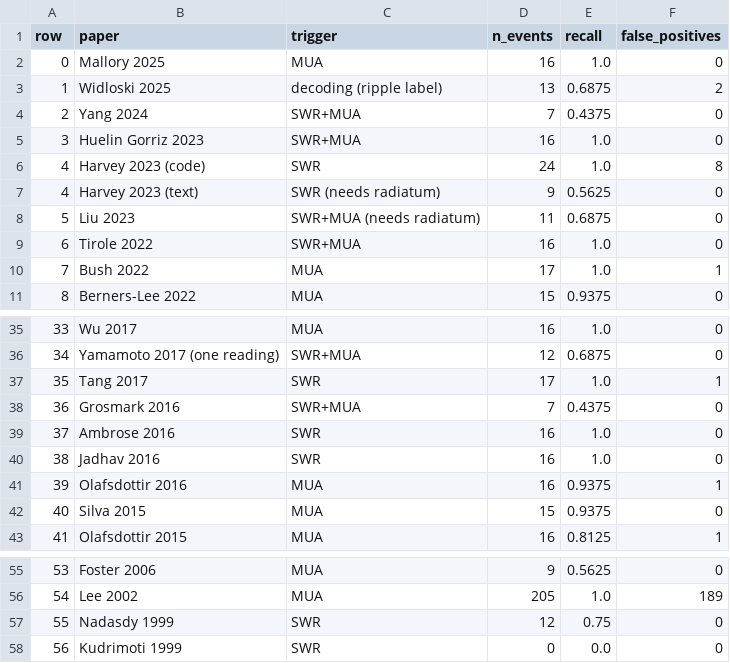
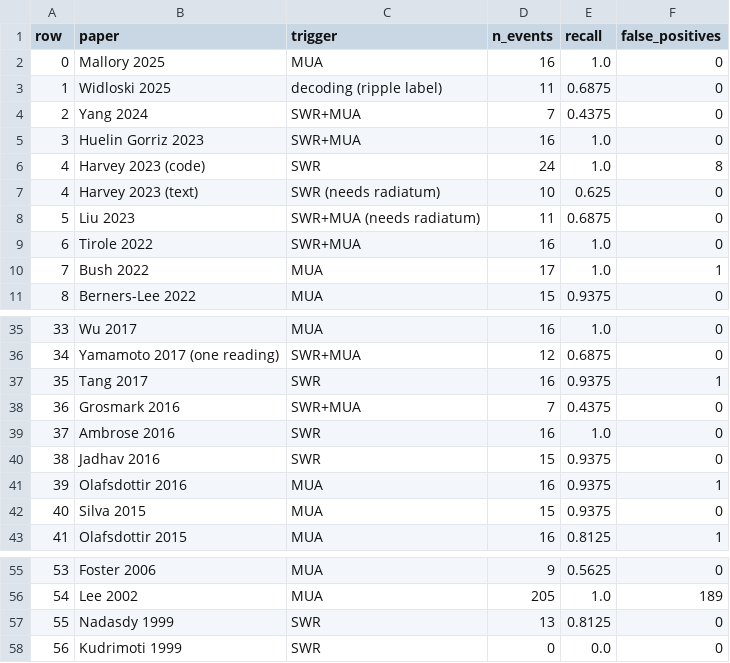
Before and after one commit to Eden-Kramer-Lab/ripple_detection, a CSV file: examples/literature_recipes_results.csv, drawn as a sheet; only a part is shown, gaps mark what is left out; the diff covers the shown part only.

```diff
--- a/examples/literature_recipes_results.csv
+++ b/examples/literature_recipes_results.csv
@@ -2,3 +2,3 @@ row,paper,trigger,n_events,recall,false_positives
 0,Mallory 2025,MUA,16,1.0,0
-1,Widloski 2025,decoding (ripple label),13,0.6875,2
+1,Widloski 2025,decoding (ripple label),11,0.6875,0
 2,Yang 2024,SWR+MUA,7,0.4375,0
@@ -6,3 +6,3 @@ row,paper,trigger,n_events,recall,false_positives
 4,Harvey 2023 (code),SWR,24,1.0,8
-4,Harvey 2023 (text),SWR (needs radiatum),9,0.5625,0
+4,Harvey 2023 (text),SWR (needs radiatum),10,0.625,0
 5,Liu 2023,SWR+MUA (needs radiatum),11,0.6875,0
@@ -36,6 +36,6 @@ row,paper,trigger,n_events,recall,false_positives
 34,Yamamoto 2017 (one reading),SWR+MUA,12,0.6875,0
-35,Tang 2017,SWR,17,1.0,1
+35,Tang 2017,SWR,16,0.9375,1
 36,Grosmark 2016,SWR+MUA,7,0.4375,0
 37,Ambrose 2016,SWR,16,1.0,0
-38,Jadhav 2016,SWR,16,1.0,0
+38,Jadhav 2016,SWR,15,0.9375,0
 39,Olafsdottir 2016,MUA,16,0.9375,1
@@ -56,3 +56,3 @@ row,paper,trigger,n_events,recall,false_positives
 54,Lee 2002,MUA,205,1.0,189
-55,Nadasdy 1999,SWR,12,0.75,0
+55,Nadasdy 1999,SWR,13,0.8125,0
 56,Kudrimoti 1999,SWR,0,0.0,0
```
Also changed, not shown: 25 edited cells elsewhere in this file, examples/simulation_study_results.csv.
